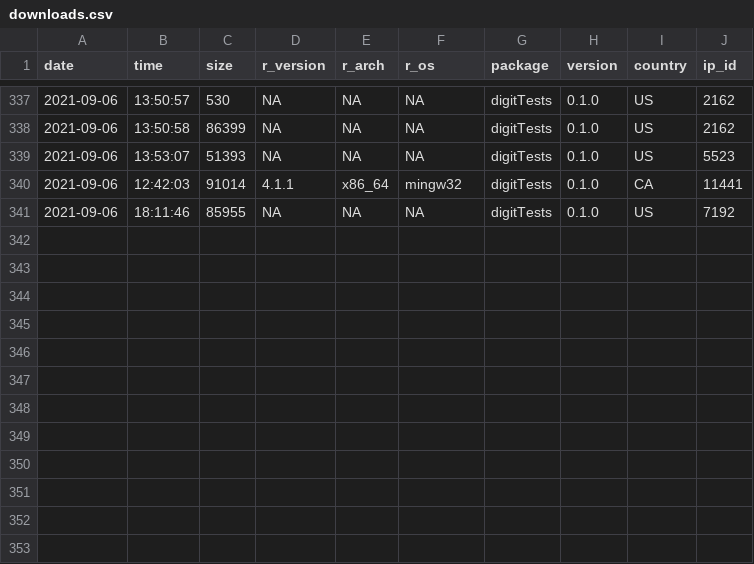
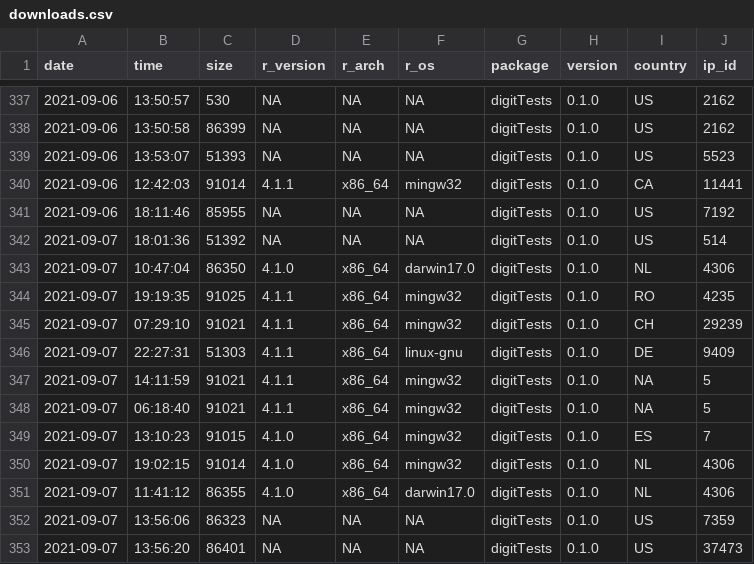
Before and after one commit to koenderks/digitTests, a CSV file: man/figures/readme/worldmap/downloads.csv, drawn as a sheet; only a part is shown, gaps mark what is left out; the diff names each change by its address in the sheet, - before the commit and + after, or states it on an @@ line.

```diff
--- a/man/figures/readme/worldmap/downloads.csv
+++ b/man/figures/readme/worldmap/downloads.csv
+row 342: 2021-09-07 | 18:01:36 | 51392 | NA | NA | NA | digitTests | 0.1.0 | US | 514
+row 343: 2021-09-07 | 10:47:04 | 86350 | 4.1.0 | x86_64 | darwin17.0 | digitTests | 0.1.0 | NL | 4306
+row 344: 2021-09-07 | 19:19:35 | 91025 | 4.1.1 | x86_64 | mingw32 | digitTests | 0.1.0 | RO | 4235
+row 345: 2021-09-07 | 07:29:10 | 91021 | 4.1.1 | x86_64 | mingw32 | digitTests | 0.1.0 | CH | 29239
+row 346: 2021-09-07 | 22:27:31 | 51303 | 4.1.1 | x86_64 | linux-gnu | digitTests | 0.1.0 | DE | 9409
+row 347: 2021-09-07 | 14:11:59 | 91021 | 4.1.1 | x86_64 | mingw32 | digitTests | 0.1.0 | NA | 5
+row 348: 2021-09-07 | 06:18:40 | 91021 | 4.1.1 | x86_64 | mingw32 | digitTests | 0.1.0 | NA | 5
+row 349: 2021-09-07 | 13:10:23 | 91015 | 4.1.0 | x86_64 | mingw32 | digitTests | 0.1.0 | ES | 7
+row 350: 2021-09-07 | 19:02:15 | 91014 | 4.1.0 | x86_64 | mingw32 | digitTests | 0.1.0 | NL | 4306
+row 351: 2021-09-07 | 11:41:12 | 86355 | 4.1.0 | x86_64 | darwin17.0 | digitTests | 0.1.0 | NL | 4306
+row 352: 2021-09-07 | 13:56:06 | 86323 | NA | NA | NA | digitTests | 0.1.0 | US | 7359
+row 353: 2021-09-07 | 13:56:20 | 86401 | NA | NA | NA | digitTests | 0.1.0 | US | 37473
```
Also changed, not shown: 1 other file.
